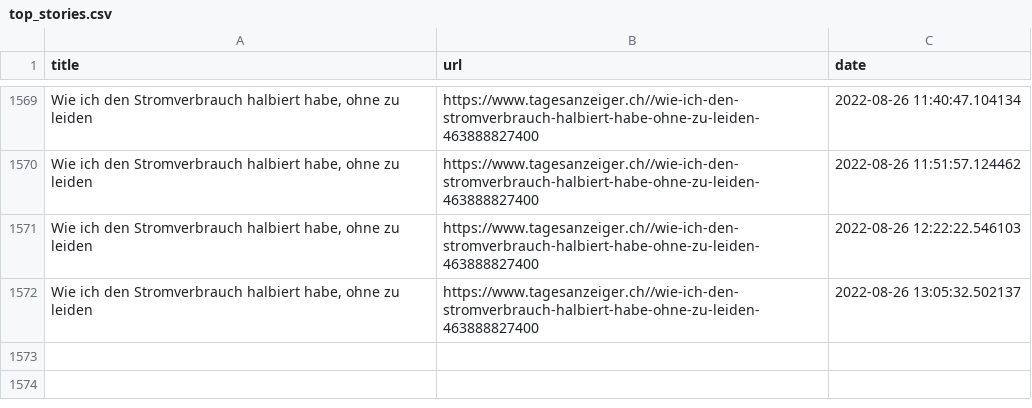
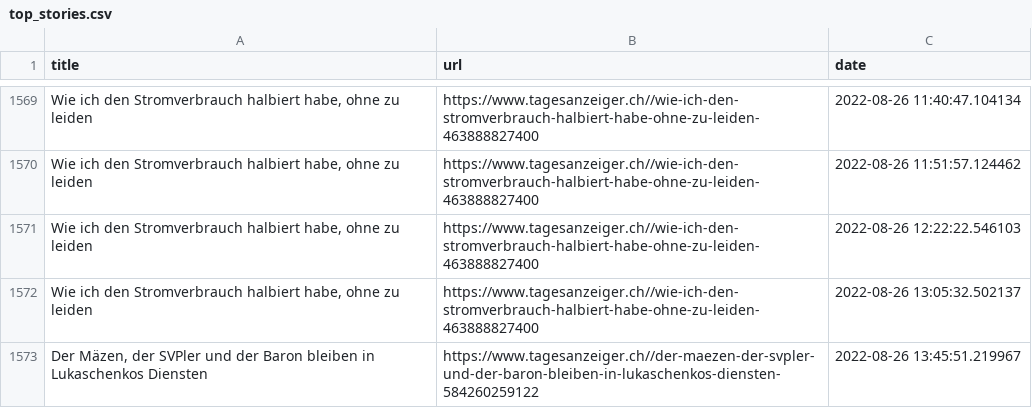
Before and after one commit to ErichBuergler/automatic-scraper2, a CSV file: top_stories.csv, drawn as a sheet; only a part is shown, gaps mark what is left out; the diff names each change by its address in the sheet, - before the commit and + after, or states it on an @@ line.

```diff
--- a/top_stories.csv
+++ b/top_stories.csv
+row 1573: Der Mäzen, der SVPler und der Baron bleiben in Lukaschenkos Diensten | https://www.tagesanzeiger.ch//der-maezen-der-svpler-und-der-baron-bleiben-in-lukaschenkos-diensten-584260259122 | 2022-08-26 13:45:51.219967
```
